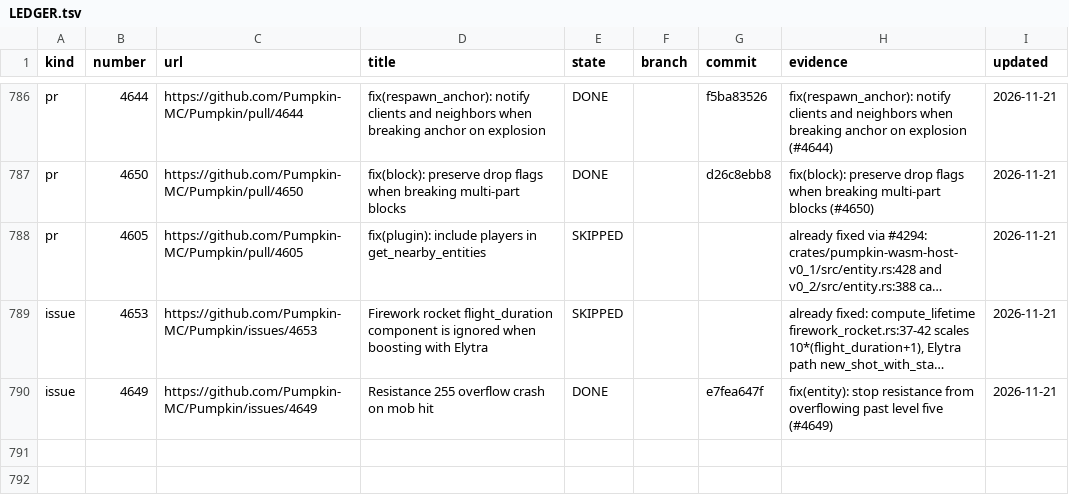
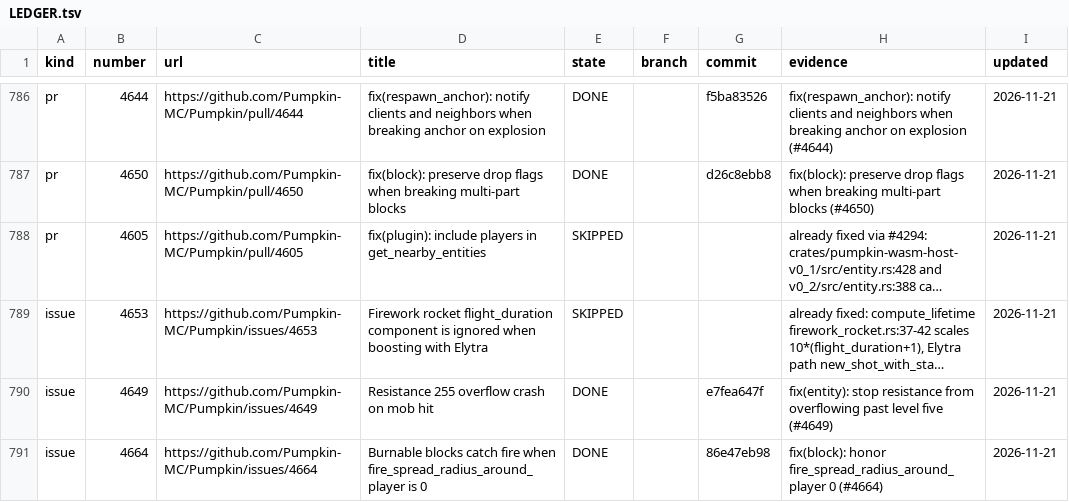
Before and after one commit to ArkFlame/Kabocha, a TSV file: docs/LEDGER.tsv, drawn as a sheet; only a part is shown, gaps mark what is left out; long unchanged cells end in …; the diff names each change by its address in the sheet, - before the commit and + after, or states it on an @@ line.

```diff
--- a/docs/LEDGER.tsv
+++ b/docs/LEDGER.tsv
+row 791: issue | 4664 | https://github.com/Pumpkin-MC/Pumpkin/issues/4664 | Burnable blocks catch fire when fire_spread_radius_around_player is 0 | DONE |  | 86e47eb98 | fix(block): honor fire_spread_radius_around_player 0 (#4664) | 2026-11-21
```
Also changed, not shown: 2 other files.
